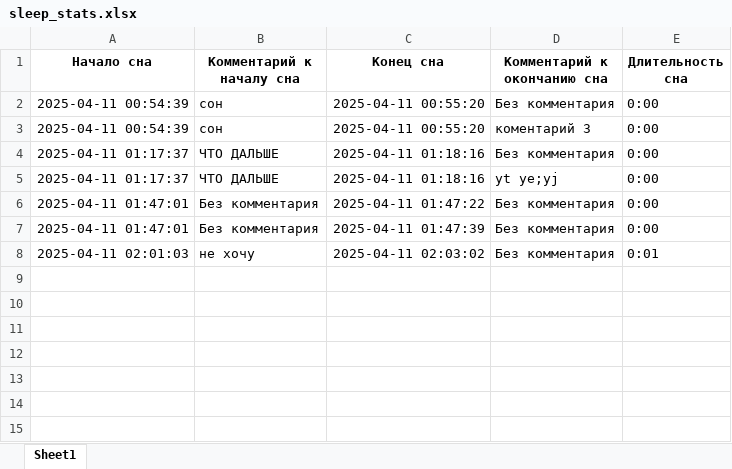
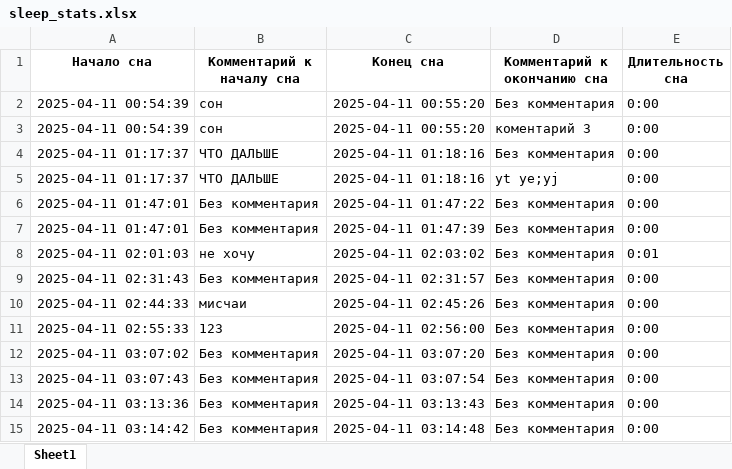
Before and after one commit to Dw4rfSt4r/Baby_sleep_stats, an Excel workbook: sleep_stats.xlsx, sheet Sheet1, drawn as a sheet; values as stored, in another font and other column widths than the file's, no borders; the diff names each change by its address in the sheet, - before the commit and + after, or states it on an @@ line.

```diff
--- a/sleep_stats.xlsx (sheet Sheet1)
+++ b/sleep_stats.xlsx (sheet Sheet1)
+row 9: 2025-04-11 02:31:43 | Без комментария | 2025-04-11 02:31:57 | Без комментария | 0:00
+row 10: 2025-04-11 02:44:33 | мисчаи | 2025-04-11 02:45:26 | Без комментария | 0:00
+row 11: 2025-04-11 02:55:33 | 123 | 2025-04-11 02:56:00 | Без комментария | 0:00
+row 12: 2025-04-11 03:07:02 | Без комментария | 2025-04-11 03:07:20 | Без комментария | 0:00
+row 13: 2025-04-11 03:07:43 | Без комментария | 2025-04-11 03:07:54 | Без комментария | 0:00
+row 14: 2025-04-11 03:13:36 | Без комментария | 2025-04-11 03:13:43 | Без комментария | 0:00
+row 15: 2025-04-11 03:14:42 | Без комментария | 2025-04-11 03:14:48 | Без комментария | 0:00
```
Also changed, not shown: 2 other files.
